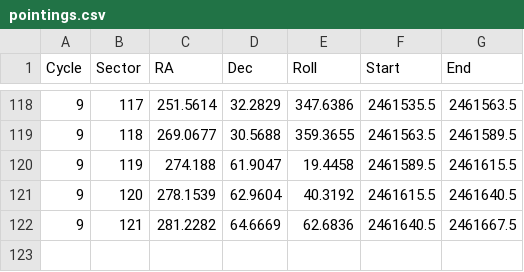
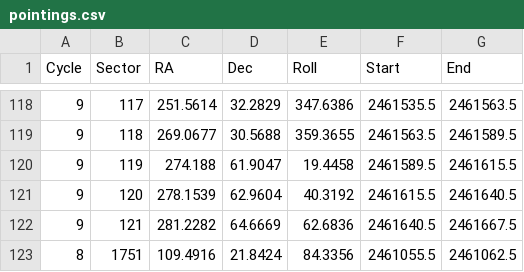
Before and after one commit to tessgi/tesswcs, a CSV file: src/tesswcs/data/pointings.csv, drawn as a sheet; only a part is shown, gaps mark what is left out; the diff names each change by its address in the sheet, - before the commit and + after, or states it on an @@ line.

Commit message:
Add handling for specialty pointings

```diff
--- a/src/tesswcs/data/pointings.csv
+++ b/src/tesswcs/data/pointings.csv
+row 123: 8 | 1751 | 109.4916 | 21.8424 | 84.3356 | 2461055.5 | 2461062.5
```
Also changed, not shown: 2 other files.
